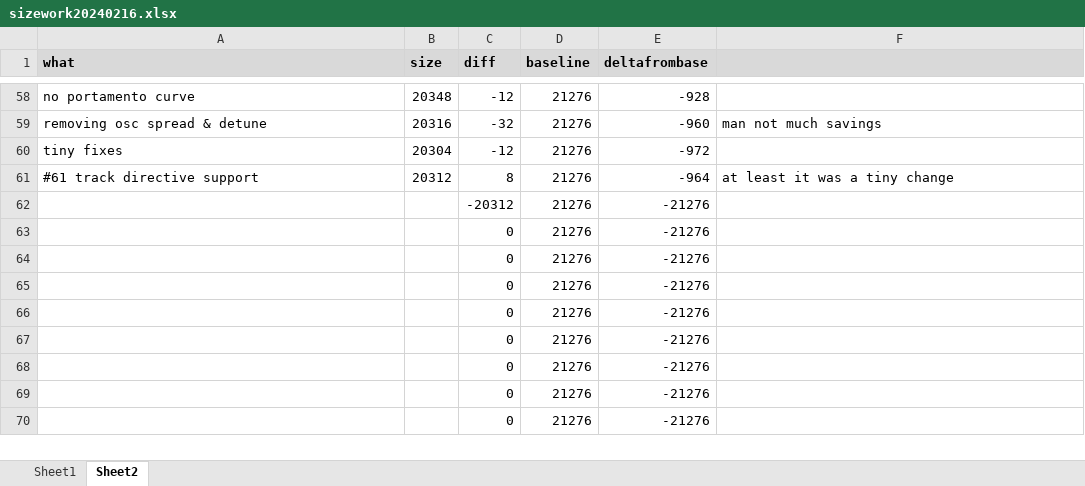
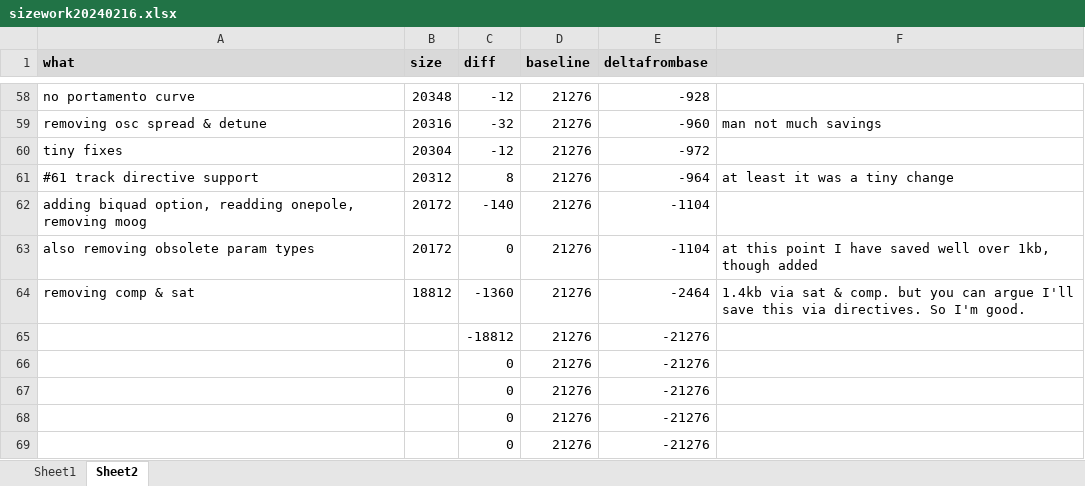
Before and after one commit to thenfour/WaveSabre, an Excel workbook: sizework20240216.xlsx, sheet Sheet2, drawn as a sheet; only a part is shown, gaps mark what is left out; the shorter side is filled out with more unchanged rows; values as stored, in another font and other column widths than the file's, no borders; removed rows and columns are numbered as before the commit, all else as after; the diff names each change by its address in the sheet, - before the commit and + after, or states it on an @@ line.

Commit message:
removing old WS Q param conversion; reuse the div param better slope / filter captions biquad filter is now an option in Maj7 moog filter is now disableable. it's safer for size to go without. biquad + sat kinda replaces it.

```diff
--- a/sizework20240216.xlsx (sheet Sheet2)
+++ b/sizework20240216.xlsx (sheet Sheet2)
-row 62:  |  | -20312 | 21276 | -21276
-row 63:  |  | 0 | 21276 | -21276
-row 64:  |  | 0 | 21276 | -21276
+row 62: adding biquad option, readding onepole, removing moog | 20172 | -140 | 21276 | -1104
+row 63: also removing obsolete param types | 20172 | 0 | 21276 | -1104 | at this point I have saved well over 1kb, though added
+row 64: removing comp & sat | 18812 | -1360 | 21276 | -2464 | 1.4kb via sat & comp. but you can argue I'll save this via directives. So I'm good.
-C65 (diff): 0
+C65 (diff): -18812
```
Also changed, not shown: 14 other files.
